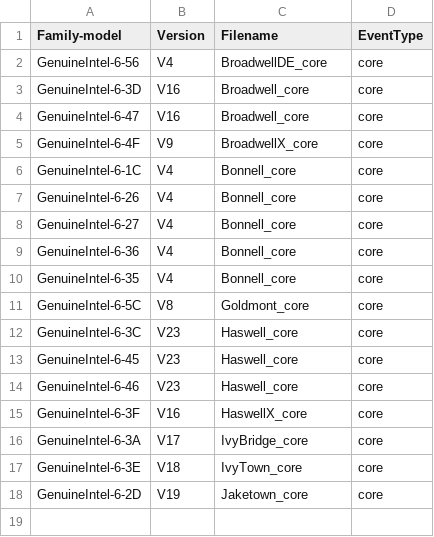
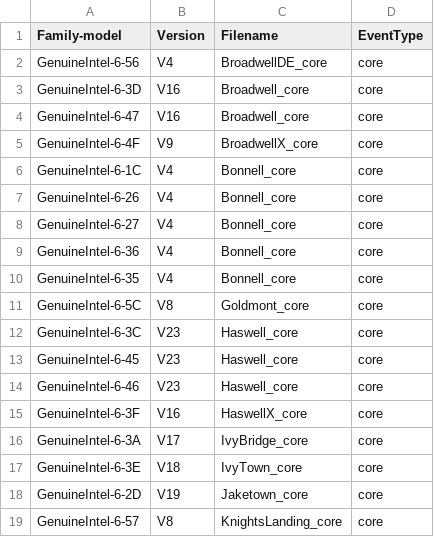
Before and after one commit to kernelorg-mirror/linux_kernel_git_ak_linux-misc, a CSV file: tools/perf/pmu-events/arch/x86/mapfile.csv, drawn as a sheet; the diff names each change by its address in the sheet, - before the commit and + after, or states it on an @@ line.

Commit message:
perf, tools: Add KnightsLanding V8 event file
Add a Intel event file for perf.

Signed-off-by: Andi Kleen <ak@linux.intel.com>

```diff
--- a/tools/perf/pmu-events/arch/x86/mapfile.csv
+++ b/tools/perf/pmu-events/arch/x86/mapfile.csv
+row 19: GenuineIntel-6-57 | V8 | KnightsLanding_core | core
```
Also changed, not shown: 5 other files.
